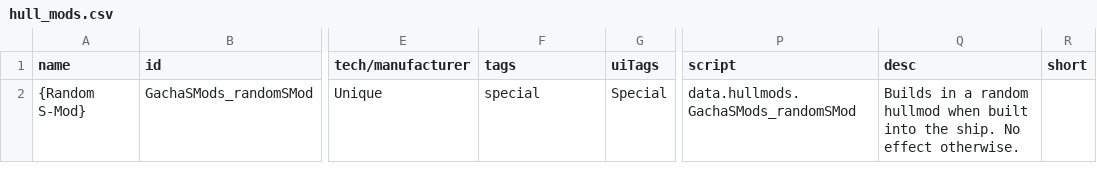
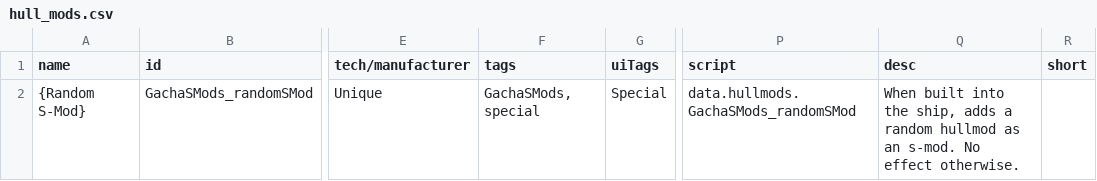
Before and after one commit to RustyCabbage/GachaSMods, a CSV file: data/hullmods/hull_mods.csv, drawn as a sheet; only a part is shown, gaps mark what is left out; the diff covers the shown part only; the diff names each change by its address in the sheet, - before the commit and + after, or states it on an @@ line.

Commit message:
half way to s-mod rerolling
-externalized some strings
-fixed some descriptions
-fixed small bugs
-more comments pog
-cleanup that somehow makes everything look even messier
-added a remove s-mods hullmod

good news: it technically works. bad news, if not used 100% properly it'll do nothing and look ugly, oops!

```diff
--- a/data/hullmods/hull_mods.csv
+++ b/data/hullmods/hull_mods.csv
-F2 (tags): special
+F2 (tags): GachaSMods, special
-Q2 (desc): Builds in a random hullmod when built into the ship. No effect…
+Q2 (desc): When built into the ship, adds a random hullmod as an s-mod. No effect…
```
Also changed, not shown: 1 added row elsewhere in this file, 6 other files.
